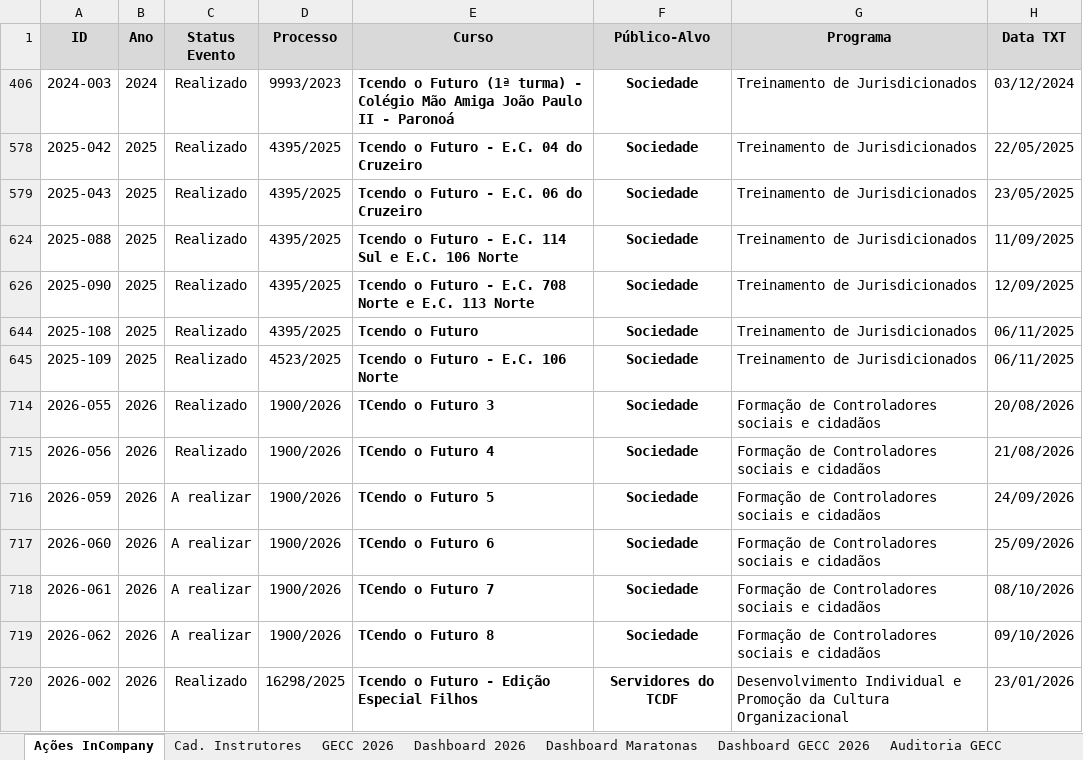
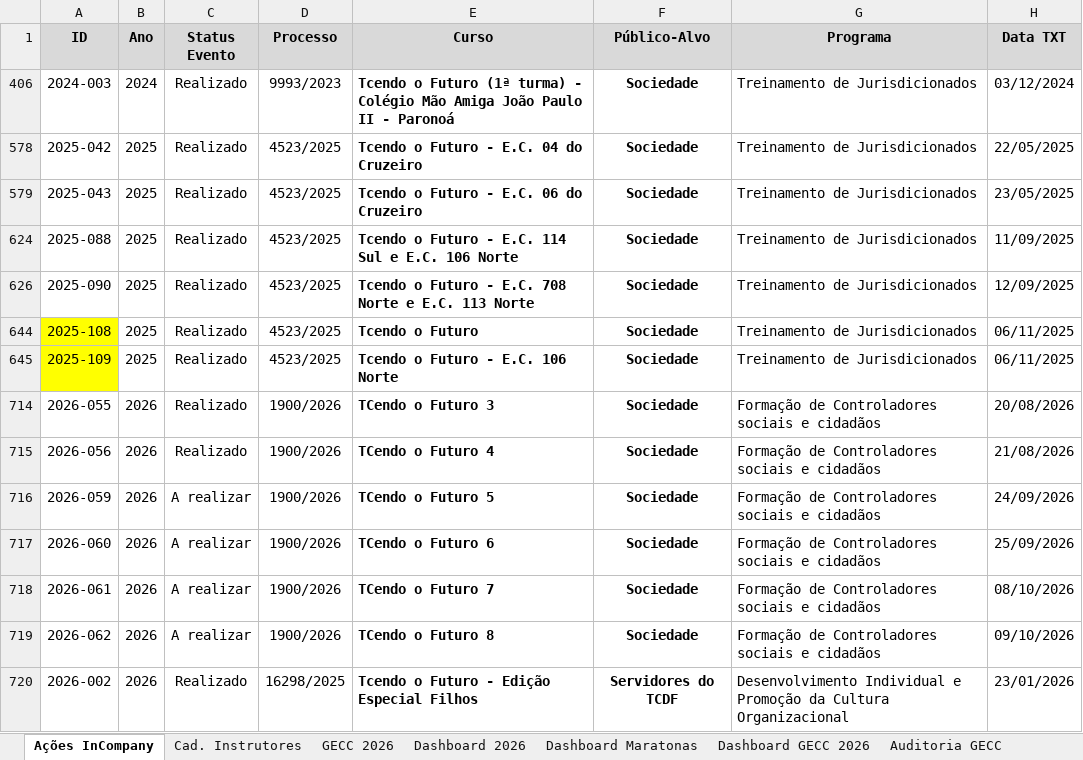
Before and after one commit to silvionascimentobh-lab/SAED-Dashboard, an Excel workbook: planilhao.xlsm, sheet Ações InCompany, drawn as a sheet; only a part is shown; values as stored, in another font and other column widths than the file's, no borders; conditional formats and table styles not drawn; the diff names each change by its address in the sheet, - before the commit and + after, or states it on an @@ line.

Commit message:
Atualização automática via Power Automate

```diff
--- a/planilhao.xlsm (sheet Ações InCompany)
+++ b/planilhao.xlsm (sheet Ações InCompany)
-D578:D579 (Processo): 4395/2025
+D578:D579 (Processo): 4523/2025
-D624 (Processo): 4395/2025
+D624 (Processo): 4523/2025
-D626 (Processo): 4395/2025
+D626 (Processo): 4523/2025
-A644:A645 fill: none
+A644:A645 fill: #FFFF00
-D644 (Processo): 4395/2025
+D644 (Processo): 4523/2025
```
